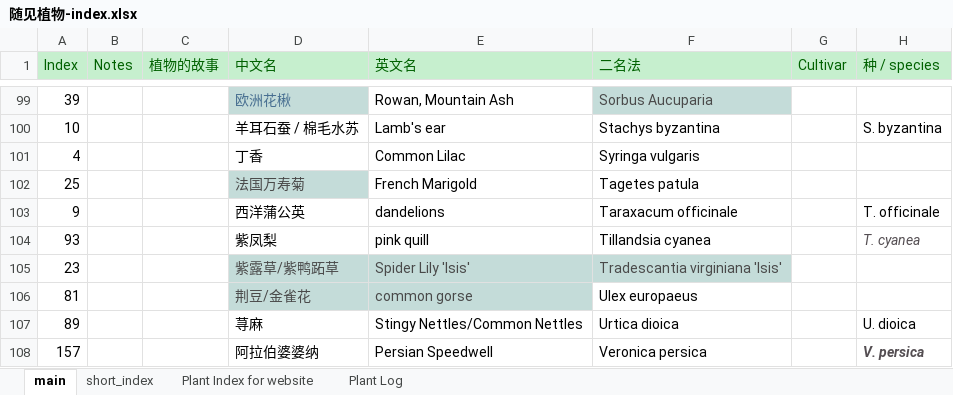
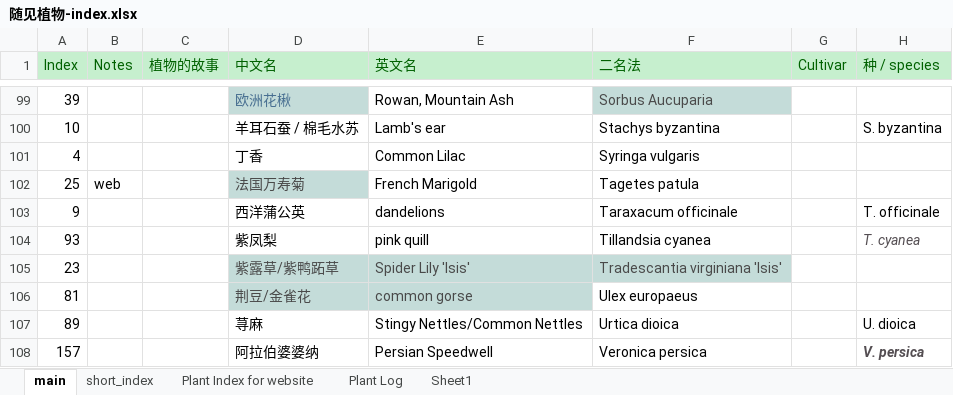
Before and after one commit to LiCo049/plants, an Excel workbook: 随见植物-index.xlsx, sheet main, drawn as a sheet; only a part is shown, gaps mark what is left out; values as stored, in another font and other column widths than the file's, no borders; the diff names each change by its address in the sheet, - before the commit and + after, or states it on an @@ line.

```diff
--- a/随见植物-index.xlsx (sheet main)
+++ b/随见植物-index.xlsx (sheet main)
+sheet tab: Sheet1
-B102 (Notes): (empty)
+B102 (Notes): web
```
Also changed, not shown: sheet Plant Index for website, charts or pictures, Plant Log 2021.xlsx, 53 other files.
